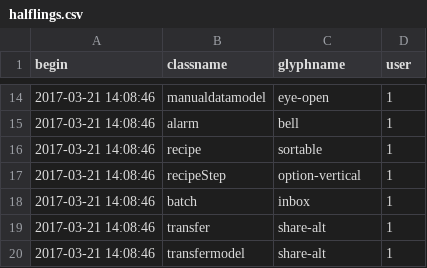
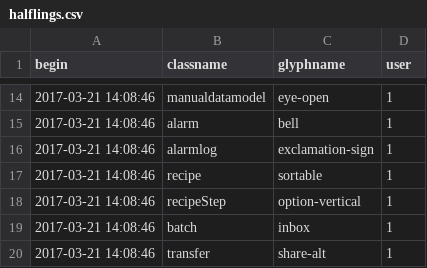
Before and after one commit to AKUINO/ELSA, a CSV file: ELSA/csv/halflings.csv, drawn as a sheet; only a part is shown, gaps mark what is left out; the shorter side is filled out with more unchanged rows; the diff names each change by its address in the sheet, - before the commit and + after, or states it on an @@ line.

```diff
--- a/ELSA/csv/halflings.csv
+++ b/ELSA/csv/halflings.csv
+row 16: 2017-03-21 14:08:46 | alarmlog | exclamation-sign | 1
```
Also changed, not shown: 31 other files.
